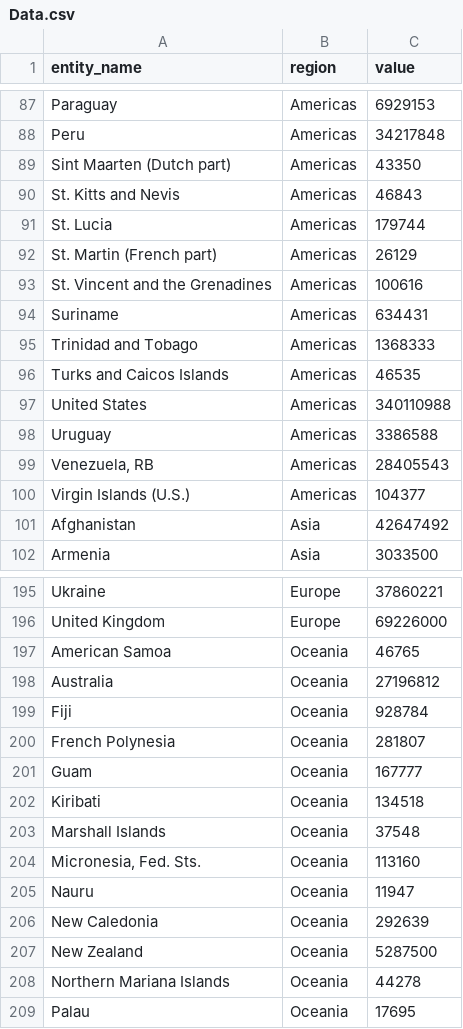
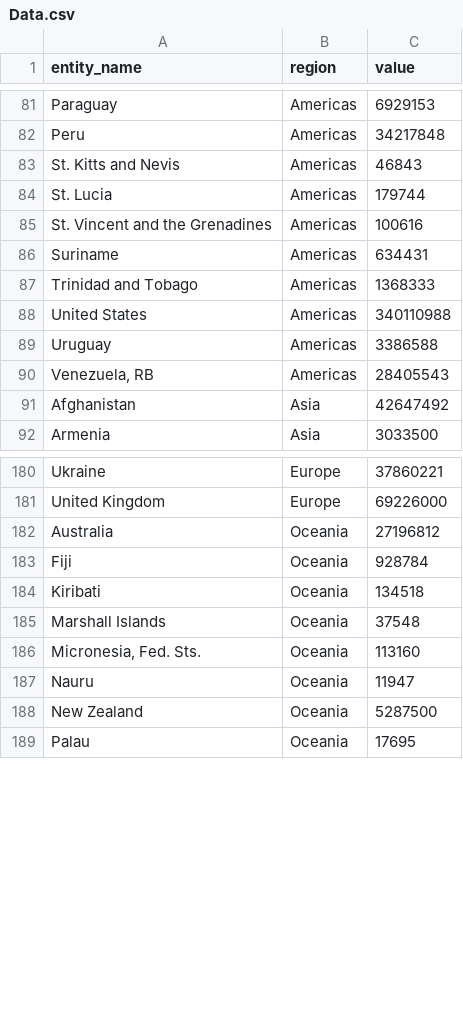
Before and after one commit to lpicci96/flourish-voronoi-treemap, a CSV file: data/Data.csv, drawn as a sheet; only a part is shown, gaps mark what is left out; the diff covers the shown part only.

```diff
--- a/data/Data.csv
+++ b/data/Data.csv
@@ -88,6 +82,4 @@ Paraguay,Americas,6929153
 Peru,Americas,34217848
-Sint Maarten (Dutch part),Americas,43350
 St. Kitts and Nevis,Americas,46843
 St. Lucia,Americas,179744
-St. Martin (French part),Americas,26129
 St. Vincent and the Grenadines,Americas,100616
@@ -95,3 +87,2 @@ Suriname,Americas,634431
 Trinidad and Tobago,Americas,1368333
-Turks and Caicos Islands,Americas,46535
 United States,Americas,340110988
@@ -99,3 +90,2 @@ Uruguay,Americas,3386588
 "Venezuela, RB",Americas,28405543
-Virgin Islands (U.S.),Americas,104377
 Afghanistan,Asia,42647492
@@ -196,7 +181,4 @@ Ukraine,Europe,37860221
 United Kingdom,Europe,69226000
-American Samoa,Oceania,46765
 Australia,Oceania,27196812
 Fiji,Oceania,928784
-French Polynesia,Oceania,281807
-Guam,Oceania,167777
 Kiribati,Oceania,134518
@@ -205,5 +187,3 @@ Marshall Islands,Oceania,37548
 Nauru,Oceania,11947
-New Caledonia,Oceania,292639
 New Zealand,Oceania,5287500
-Northern Mariana Islands,Oceania,44278
 Palau,Oceania,17695
```
Also changed, not shown: 11 removed rows elsewhere in this file.
